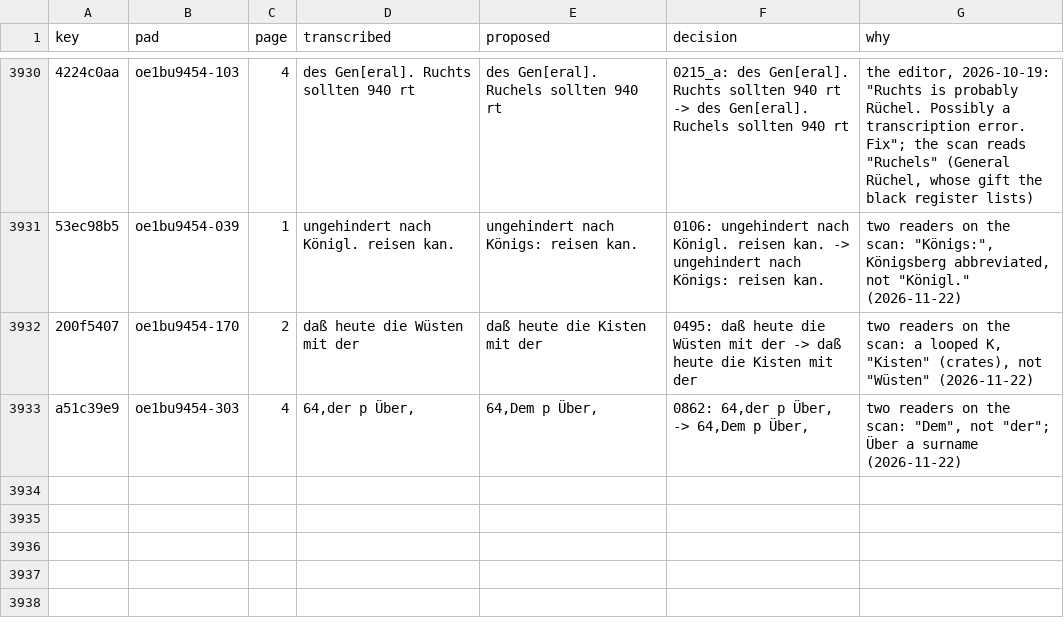
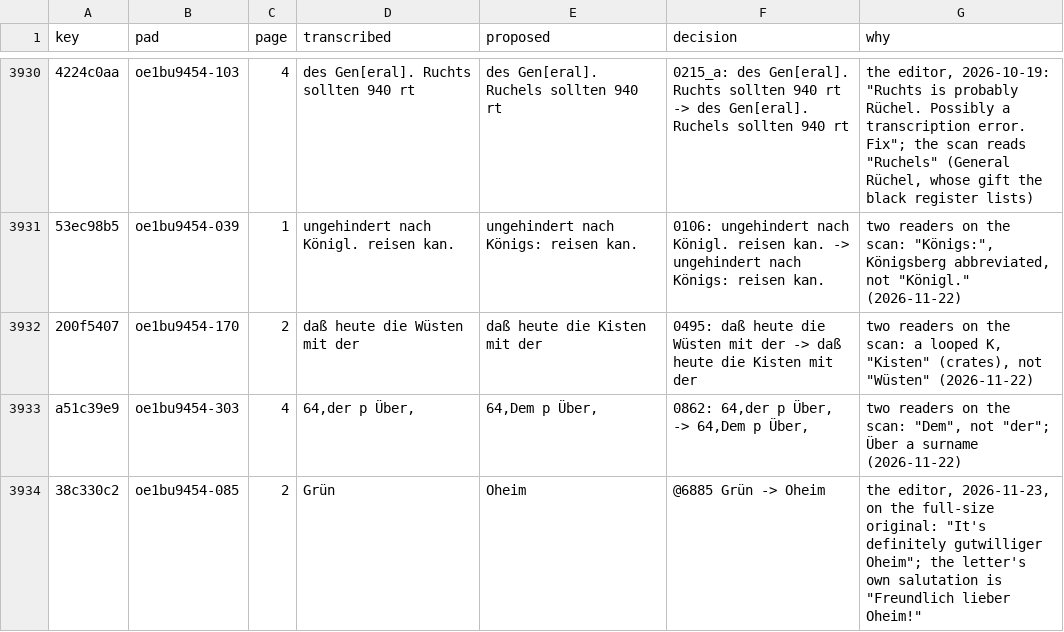
Before and after one commit to takaji10/triebenfeld-letters, a CSV file: units/oe1bu9454/transcription_decisions.csv, drawn as a sheet; only a part is shown, gaps mark what is left out; the diff names each change by its address in the sheet, - before the commit and + after, or states it on an @@ line.

```diff
--- a/units/oe1bu9454/transcription_decisions.csv
+++ b/units/oe1bu9454/transcription_decisions.csv
+row 3934: 38c330c2 | oe1bu9454-085 | 2 | Grün | Oheim | @6885 Grün -> Oheim | the editor, 2026-11-23, on the full-size original: "It's definitely gutwilliger Oheim"; the letter's own salutation is "Freundlich lieber Oheim!"
```
Also changed, not shown: units/oe1bu9454/paragraph_decisions.csv, 19 other files.
